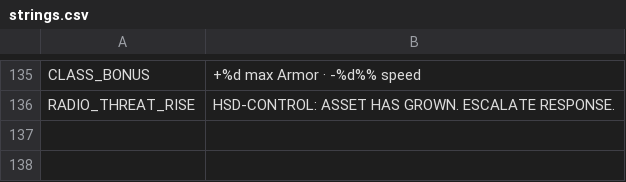
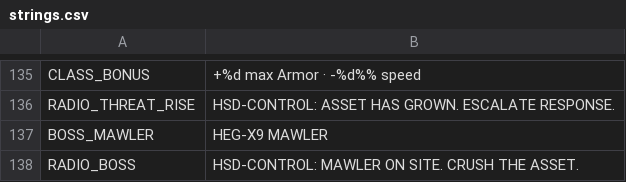
Before and after one commit to scenebiscuit-cell/asset-zero, a CSV file: data/translations/strings.csv, drawn as a sheet; only a part is shown, gaps mark what is left out; the diff names each change by its address in the sheet, - before the commit and + after, or states it on an @@ line.

```diff
--- a/data/translations/strings.csv
+++ b/data/translations/strings.csv
+row 137: BOSS_MAWLER | HEG-X9 MAWLER
+row 138: RADIO_BOSS | HSD-CONTROL: MAWLER ON SITE. CRUSH THE ASSET.
```
Also changed, not shown: 19 other files.
